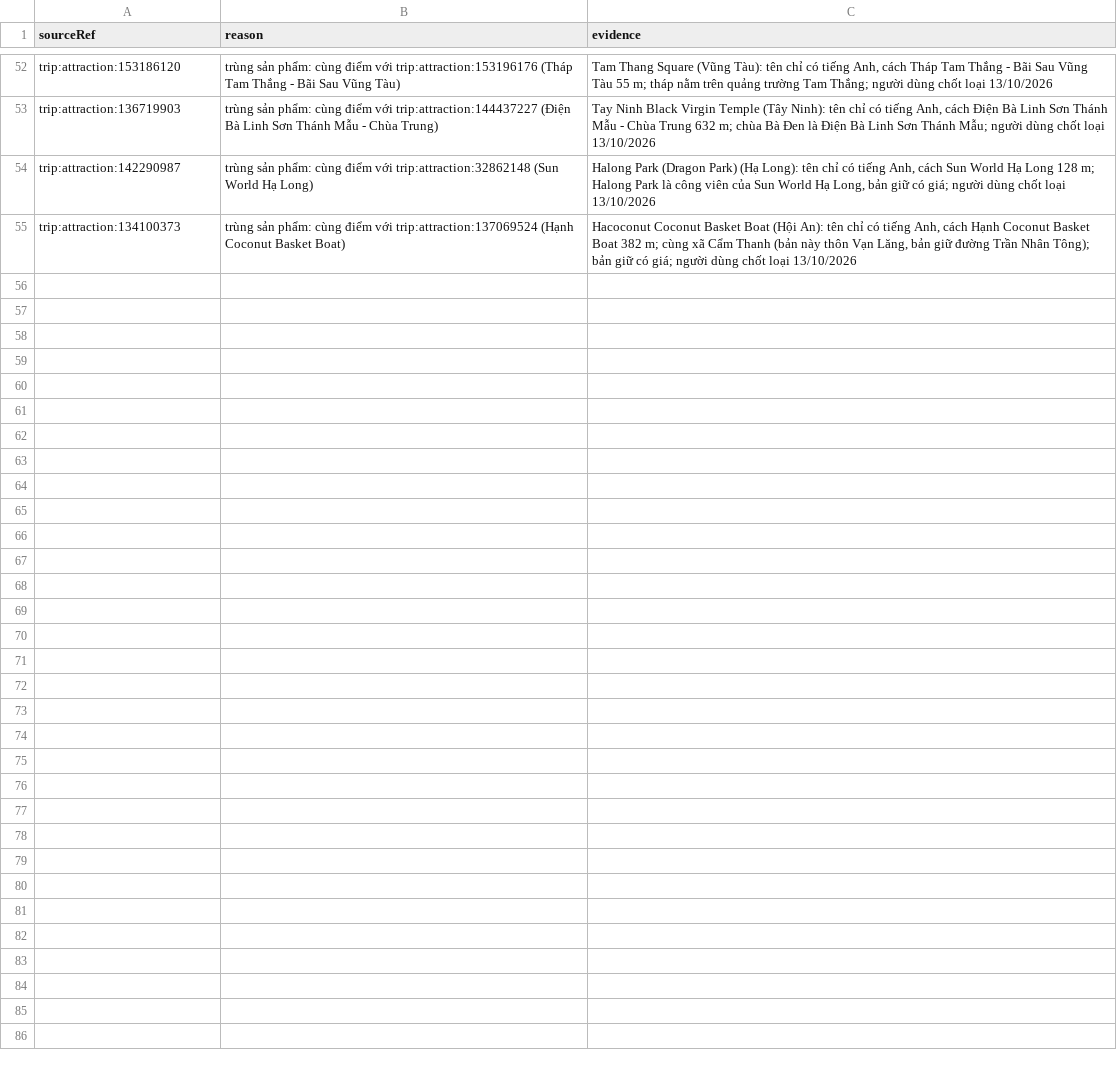
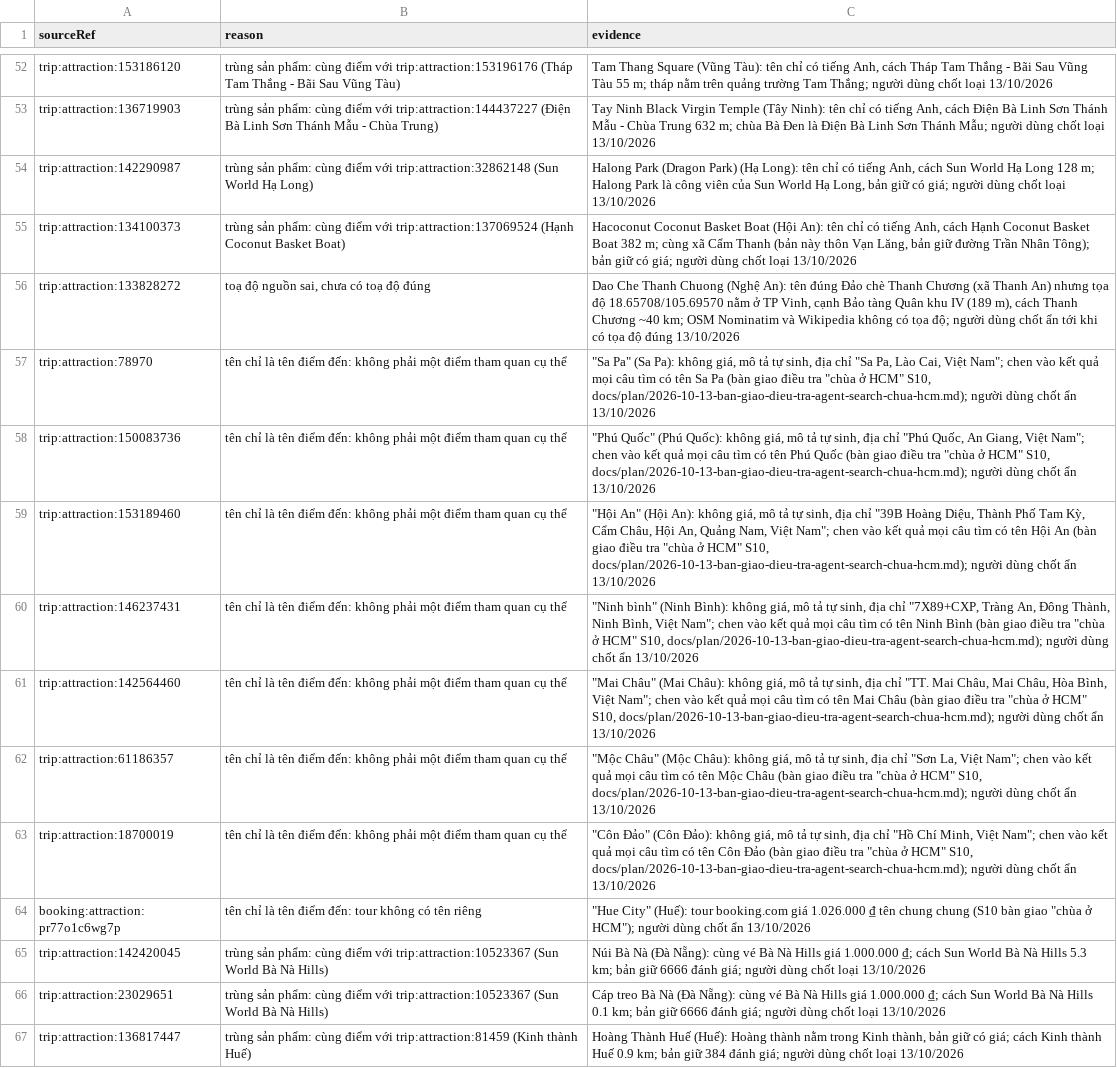
Before and after one commit to NguyenNhat4/Travel-Recommend-System, a CSV file: src/data_collection/collectors/excluded_products.csv, drawn as a sheet; only a part is shown, gaps mark what is left out; the diff names each change by its address in the sheet, - before the commit and + after, or states it on an @@ line.

Commit message:
data: muc 4 ra soat production - diem den Cat Ba/Ha Long/Hoi An (16), an Dao che Thanh Chuong, an 7 diem ten thanh pho + trung Ba Na/Hue (tu ban giao chua o HCM); 709 passed (FR-CAT-01/02, FR-SRC-03, NFR-REL-01)

```diff
--- a/src/data_collection/collectors/excluded_products.csv
+++ b/src/data_collection/collectors/excluded_products.csv
+row 56: trip:attraction:133828272 | toạ độ nguồn sai, chưa có toạ độ đúng | Dao Che Thanh Chuong (Nghệ An): tên đúng Đảo chè Thanh Chương (xã Thanh An) nhưng tọa độ 18.65708/105.69570 nằm ở TP Vinh, cạnh Bảo tàng Quân khu IV (189 m), cách Thanh Chương ~40 km; OSM Nominatim và Wikipedia không có tọa độ; người dùng chốt ẩn tới khi có tọa độ đúng 13/10/2026
+row 57: trip:attraction:78970 | tên chỉ là tên điểm đến: không phải một điểm tham quan cụ thể | "Sa Pa" (Sa Pa): không giá, mô tả tự sinh, địa chỉ "Sa Pa, Lào Cai, Việt Nam"; chen vào kết quả mọi câu tìm có tên Sa Pa (bàn giao điều tra "chùa ở HCM" S10, docs/plan/2026-10-13-ban-giao-dieu-tra-agent-search-chua-hcm.md); người dùng chốt ẩn 13/10/2026
+row 58: trip:attraction:150083736 | tên chỉ là tên điểm đến: không phải một điểm tham quan cụ thể | "Phú Quốc" (Phú Quốc): không giá, mô tả tự sinh, địa chỉ "Phú Quốc, An Giang, Việt Nam"; chen vào kết quả mọi câu tìm có tên Phú Quốc (bàn giao điều tra "chùa ở HCM" S10, docs/plan/2026-10-13-ban-giao-dieu-tra-agent-search-chua-hcm.md); người dùng chốt ẩn 13/10/2026
+row 59: trip:attraction:153189460 | tên chỉ là tên điểm đến: không phải một điểm tham quan cụ thể | "Hội An" (Hội An): không giá, mô tả tự sinh, địa chỉ "39B Hoàng Diệu, Thành Phố Tam Kỳ, Cẩm Châu, Hội An, Quảng Nam, Việt Nam"; chen vào kết quả mọi câu tìm có tên Hội An (bàn giao điều tra "chùa ở HCM" S10, docs/plan/2026-10-13-ban-giao-dieu-tra-agent-search-chua-hcm.md); người dùng chốt ẩn 13/10/2026
+row 60: trip:attraction:146237431 | tên chỉ là tên điểm đến: không phải một điểm tham quan cụ thể | "Ninh bình" (Ninh Bình): không giá, mô tả tự sinh, địa chỉ "7X89+CXP, Tràng An, Đông Thành, Ninh Bình, Việt Nam"; chen vào kết quả mọi câu tìm có tên Ninh Bình (bàn giao điều tra "chùa ở HCM" S10, docs/plan/2026-10-13-ban-giao-dieu-tra-agent-search-chua-hcm.md); người dùng chốt ẩn 13/10/2026
+row 61: trip:attraction:142564460 | tên chỉ là tên điểm đến: không phải một điểm tham quan cụ thể | "Mai Châu" (Mai Châu): không giá, mô tả tự sinh, địa chỉ "TT. Mai Châu, Mai Châu, Hòa Bình, Việt Nam"; chen vào kết quả mọi câu tìm có tên Mai Châu (bàn giao điều tra "chùa ở HCM" S10, docs/plan/2026-10-13-ban-giao-dieu-tra-agent-search-chua-hcm.md); người dùng chốt ẩn 13/10/2026
+row 62: trip:attraction:61186357 | tên chỉ là tên điểm đến: không phải một điểm tham quan cụ thể | "Mộc Châu" (Mộc Châu): không giá, mô tả tự sinh, địa chỉ "Sơn La, Việt Nam"; chen vào kết quả mọi câu tìm có tên Mộc Châu (bàn giao điều tra "chùa ở HCM" S10, docs/plan/2026-10-13-ban-giao-dieu-tra-agent-search-chua-hcm.md); người dùng chốt ẩn 13/10/2026
+row 63: trip:attraction:18700019 | tên chỉ là tên điểm đến: không phải một điểm tham quan cụ thể | "Côn Đảo" (Côn Đảo): không giá, mô tả tự sinh, địa chỉ "Hồ Chí Minh, Việt Nam"; chen vào kết quả mọi câu tìm có tên Côn Đảo (bàn giao điều tra "chùa ở HCM" S10, docs/plan/2026-10-13-ban-giao-dieu-tra-agent-search-chua-hcm.md); người dùng chốt ẩn 13/10/2026
+row 64: booking:attraction:pr77o1c6wg7p | tên chỉ là tên điểm đến: tour không có tên riêng | "Hue City" (Huế): tour booking.com giá 1.026.000 ₫ tên chung chung (S10 bàn giao "chùa ở HCM"); người dùng chốt ẩn 13/10/2026
+row 65: trip:attraction:142420045 | trùng sản phẩm: cùng điểm với trip:attraction:10523367 (Sun World Bà Nà Hills) | Núi Bà Nà (Đà Nẵng): cùng vé Bà Nà Hills giá 1.000.000 ₫; cách Sun World Bà Nà Hills 5.3 km; bản giữ 6666 đánh giá; người dùng chốt loại 13/10/2026
+row 66: trip:attraction:23029651 | trùng sản phẩm: cùng điểm với trip:attraction:10523367 (Sun World Bà Nà Hills) | Cáp treo Bà Nà (Đà Nẵng): cùng vé Bà Nà Hills giá 1.000.000 ₫; cách Sun World Bà Nà Hills 0.1 km; bản giữ 6666 đánh giá; người dùng chốt loại 13/10/2026
+row 67: trip:attraction:136817447 | trùng sản phẩm: cùng điểm với trip:attraction:81459 (Kinh thành Huế) | Hoàng Thành Huế (Huế): Hoàng thành nằm trong Kinh thành, bản giữ có giá; cách Kinh thành Huế 0.9 km; bản giữ 384 đánh giá; người dùng chốt loại 13/10/2026
```
Also changed, not shown: 4 other files.
